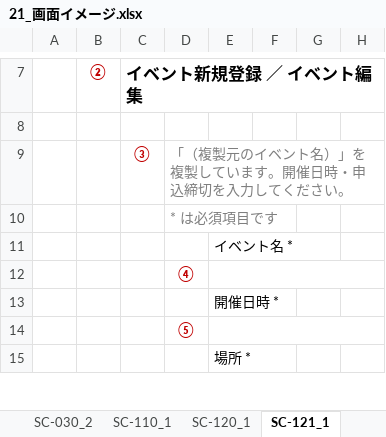
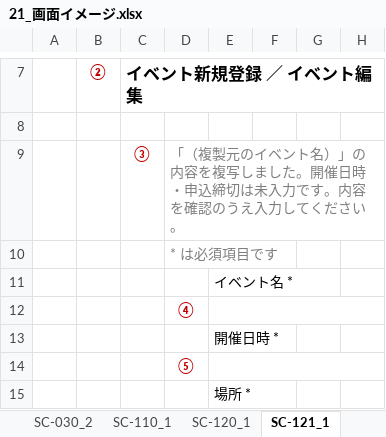
Before and after one commit to sasaki111111/event-application-system, an Excel workbook: docs/20_基本設計/21_画面イメージ.xlsx, sheet SC-121_1, drawn as a sheet; only a part is shown, gaps mark what is left out; values as stored, in another font and other column widths than the file's, no borders; the diff names each change by its address in the sheet, - before the commit and + after, or states it on an @@ line.

```diff
--- a/docs/20_基本設計/21_画面イメージ.xlsx (sheet SC-121_1)
+++ b/docs/20_基本設計/21_画面イメージ.xlsx (sheet SC-121_1)
-D9: …ト名）」を複製しています。開催日時・申込締切を入力して…
+D9: …ト名）」の内容を複写しました。開催日時・申込締切は未入力です。内容を確認のうえ入力して…
```
Also changed, not shown: 2 other files.
